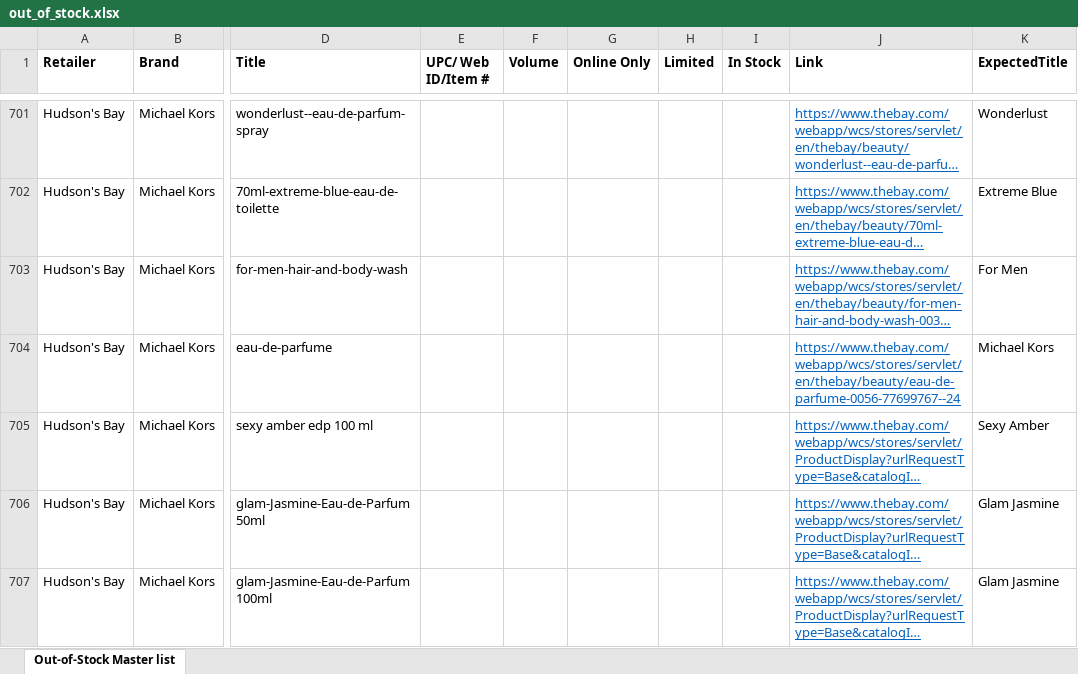
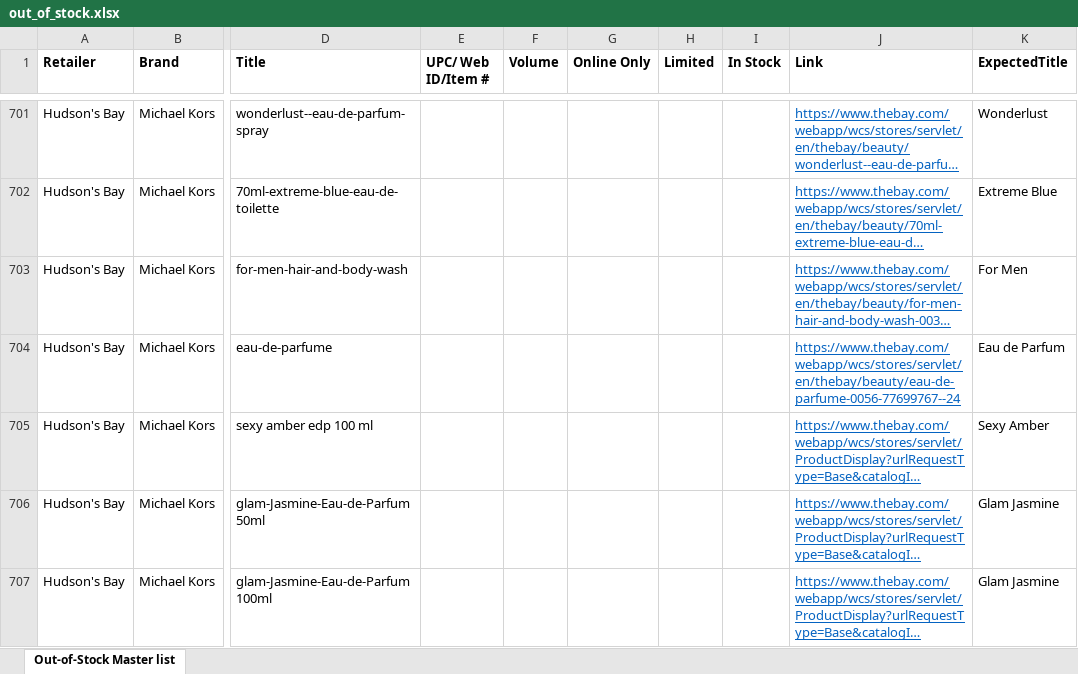
Before and after one commit to AnnaPanov/why_sales_going_down, an Excel workbook: config/out_of_stock.xlsx, sheet Out-of-Stock Master list, drawn as a sheet; only a part is shown, gaps mark what is left out; long unchanged cells end in …; values as stored, in another font and other column widths than the file's, no borders; the diff names each change by its address in the sheet, - before the commit and + after, or states it on an @@ line.

Commit message:
the last version of the product list

```diff
--- a/config/out_of_stock.xlsx (sheet Out-of-Stock Master list)
+++ b/config/out_of_stock.xlsx (sheet Out-of-Stock Master list)
-K704 (ExpectedTitle): Michael Kors
+K704 (ExpectedTitle): Eau de Parfum
```
